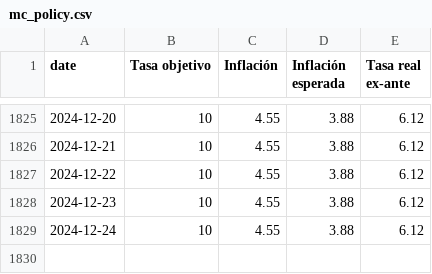
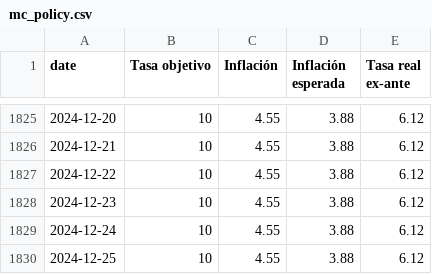
Before and after one commit to jadrk040507/skope-docs, a CSV file: scripts/data/mc_policy.csv, drawn as a sheet; only a part is shown, gaps mark what is left out; the diff names each change by its address in the sheet, - before the commit and + after, or states it on an @@ line.

```diff
--- a/scripts/data/mc_policy.csv
+++ b/scripts/data/mc_policy.csv
+row 1830: 2024-12-25 | 10 | 4.55 | 3.88 | 6.12
```
Also changed, not shown: scripts/data/mc_policy_mxnusd.csv.
